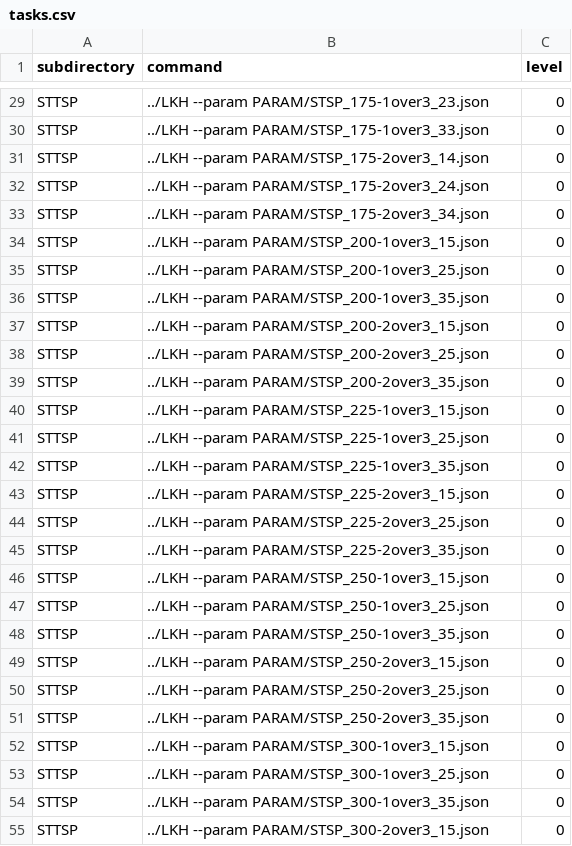
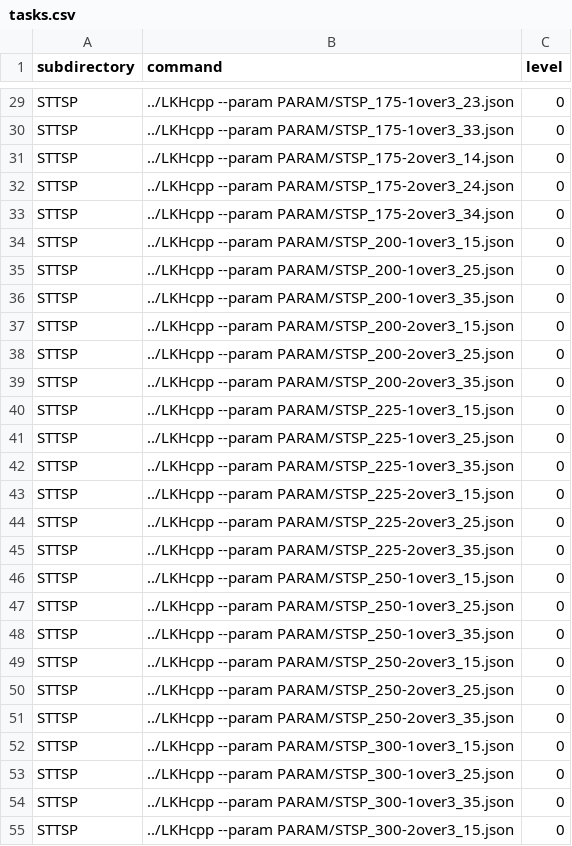
Before and after one commit to kunlinyu/LKHcpp, a CSV file: tasks.csv, drawn as a sheet; only a part is shown, gaps mark what is left out; the diff covers the shown part only; the diff names each change by its address in the sheet, - before the commit and + after, or states it on an @@ line.

Commit message:
Use new name LKHcpp in perl script
Signed-off-by: Kunlin Yu <yukunlin@syriusrobotics.com>

```diff
--- a/tasks.csv
+++ b/tasks.csv
-B29 (command): ../LKH --param PARAM/STSP_175-1over3_23.json
+B29 (command): ../LKHcpp --param PARAM/STSP_175-1over3_23.json
-B30 (command): ../LKH --param PARAM/STSP_175-1over3_33.json
+B30 (command): ../LKHcpp --param PARAM/STSP_175-1over3_33.json
-B31 (command): ../LKH --param PARAM/STSP_175-2over3_14.json
+B31 (command): ../LKHcpp --param PARAM/STSP_175-2over3_14.json
-B32 (command): ../LKH --param PARAM/STSP_175-2over3_24.json
+B32 (command): ../LKHcpp --param PARAM/STSP_175-2over3_24.json
-B33 (command): ../LKH --param PARAM/STSP_175-2over3_34.json
+B33 (command): ../LKHcpp --param PARAM/STSP_175-2over3_34.json
-B34 (command): ../LKH --param PARAM/STSP_200-1over3_15.json
+B34 (command): ../LKHcpp --param PARAM/STSP_200-1over3_15.json
-B35 (command): ../LKH --param PARAM/STSP_200-1over3_25.json
+B35 (command): ../LKHcpp --param PARAM/STSP_200-1over3_25.json
-B36 (command): ../LKH --param PARAM/STSP_200-1over3_35.json
+B36 (command): ../LKHcpp --param PARAM/STSP_200-1over3_35.json
-B37 (command): ../LKH --param PARAM/STSP_200-2over3_15.json
+B37 (command): ../LKHcpp --param PARAM/STSP_200-2over3_15.json
-B38 (command): ../LKH --param PARAM/STSP_200-2over3_25.json
+B38 (command): ../LKHcpp --param PARAM/STSP_200-2over3_25.json
-B39 (command): ../LKH --param PARAM/STSP_200-2over3_35.json
+B39 (command): ../LKHcpp --param PARAM/STSP_200-2over3_35.json
-B40 (command): ../LKH --param PARAM/STSP_225-1over3_15.json
+B40 (command): ../LKHcpp --param PARAM/STSP_225-1over3_15.json
-B41 (command): ../LKH --param PARAM/STSP_225-1over3_25.json
+B41 (command): ../LKHcpp --param PARAM/STSP_225-1over3_25.json
-B42 (command): ../LKH --param PARAM/STSP_225-1over3_35.json
+B42 (command): ../LKHcpp --param PARAM/STSP_225-1over3_35.json
-B43 (command): ../LKH --param PARAM/STSP_225-2over3_15.json
+B43 (command): ../LKHcpp --param PARAM/STSP_225-2over3_15.json
-B44 (command): ../LKH --param PARAM/STSP_225-2over3_25.json
+B44 (command): ../LKHcpp --param PARAM/STSP_225-2over3_25.json
-B45 (command): ../LKH --param PARAM/STSP_225-2over3_35.json
+B45 (command): ../LKHcpp --param PARAM/STSP_225-2over3_35.json
-B46 (command): ../LKH --param PARAM/STSP_250-1over3_15.json
+B46 (command): ../LKHcpp --param PARAM/STSP_250-1over3_15.json
-B47 (command): ../LKH --param PARAM/STSP_250-1over3_25.json
+B47 (command): ../LKHcpp --param PARAM/STSP_250-1over3_25.json
-B48 (command): ../LKH --param PARAM/STSP_250-1over3_35.json
+B48 (command): ../LKHcpp --param PARAM/STSP_250-1over3_35.json
-B49 (command): ../LKH --param PARAM/STSP_250-2over3_15.json
+B49 (command): ../LKHcpp --param PARAM/STSP_250-2over3_15.json
-B50 (command): ../LKH --param PARAM/STSP_250-2over3_25.json
+B50 (command): ../LKHcpp --param PARAM/STSP_250-2over3_25.json
-B51 (command): ../LKH --param PARAM/STSP_250-2over3_35.json
+B51 (command): ../LKHcpp --param PARAM/STSP_250-2over3_35.json
-B52 (command): ../LKH --param PARAM/STSP_300-1over3_15.json
+B52 (command): ../LKHcpp --param PARAM/STSP_300-1over3_15.json
-B53 (command): ../LKH --param PARAM/STSP_300-1over3_25.json
+B53 (command): ../LKHcpp --param PARAM/STSP_300-1over3_25.json
-B54 (command): ../LKH --param PARAM/STSP_300-1over3_35.json
+B54 (command): ../LKHcpp --param PARAM/STSP_300-1over3_35.json
-B55 (command): ../LKH --param PARAM/STSP_300-2over3_15.json
+B55 (command): ../LKHcpp --param PARAM/STSP_300-2over3_15.json
```
Also changed, not shown: 71 edited cells elsewhere in this file.
